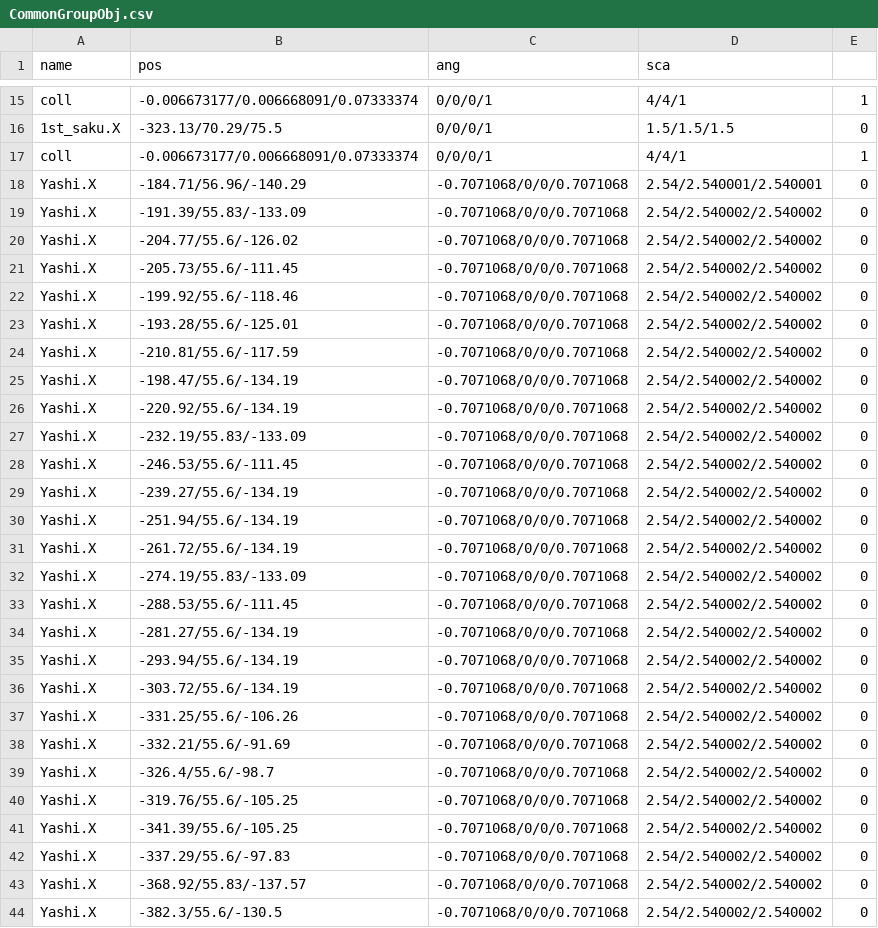
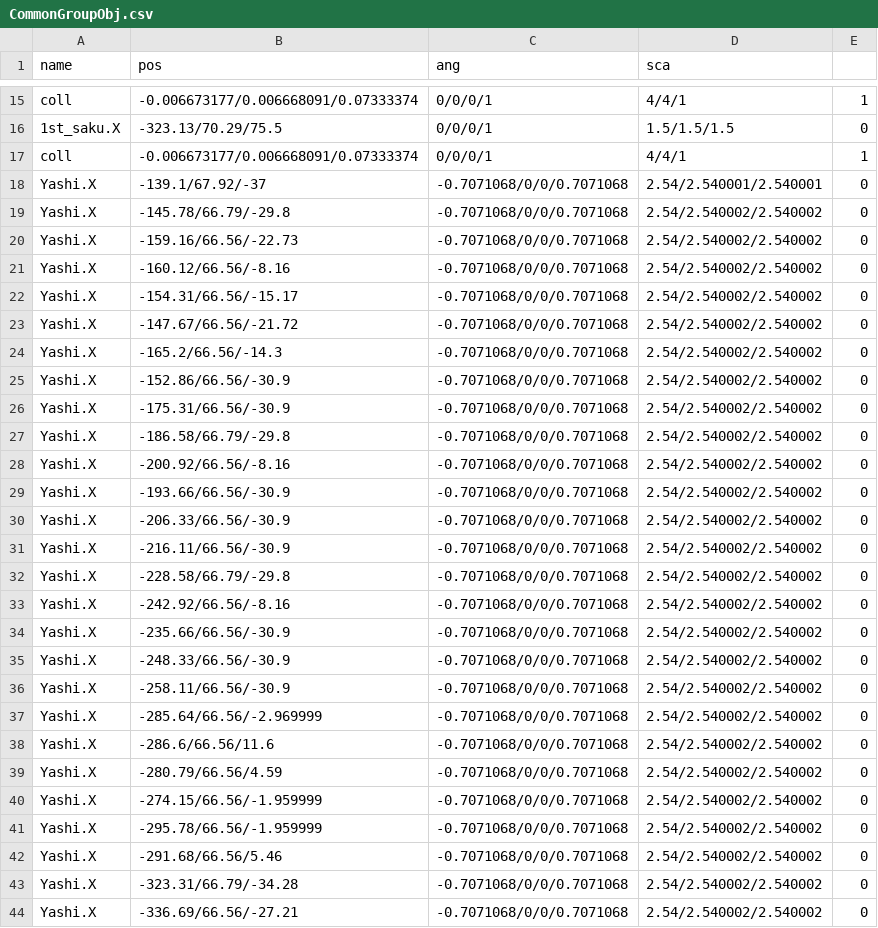
Before and after one commit to kbc15gc/game, a CSV file: game/Decide/Decide/Asset/Data/GroupData/CommonGroupObj.csv, drawn as a sheet; only a part is shown, gaps mark what is left out; the diff covers the shown part only.

```diff
--- a/game/Decide/Decide/Asset/Data/GroupData/CommonGroupObj.csv
+++ b/game/Decide/Decide/Asset/Data/GroupData/CommonGroupObj.csv
@@ -17,28 +17,28 @@ coll,-0.006673177/0.006668091/0.07333374,0/0/0/1,4/4/1,1
 coll,-0.006673177/0.006668091/0.07333374,0/0/0/1,4/4/1,1
-Yashi.X,-184.71/56.96/-140.29,-0.7071068/0/0/0.7071068,2.54/2.540001/2.540001,0
-Yashi.X,-191.39/55.83/-133.09,-0.7071068/0/0/0.7071068,2.54/2.540002/2.540002,0
-Yashi.X,-204.77/55.6/-126.02,-0.7071068/0/0/0.7071068,2.54/2.540002/2.540002,0
-Yashi.X,-205.73/55.6/-111.45,-0.7071068/0/0/0.7071068,2.54/2.540002/2.540002,0
-Yashi.X,-199.92/55.6/-118.46,-0.7071068/0/0/0.7071068,2.54/2.540002/2.540002,0
-Yashi.X,-193.28/55.6/-125.01,-0.7071068/0/0/0.7071068,2.54/2.540002/2.540002,0
-Yashi.X,-210.81/55.6/-117.59,-0.7071068/0/0/0.7071068,2.54/2.540002/2.540002,0
-Yashi.X,-198.47/55.6/-134.19,-0.7071068/0/0/0.7071068,2.54/2.540002/2.540002,0
-Yashi.X,-220.92/55.6/-134.19,-0.7071068/0/0/0.7071068,2.54/2.540002/2.540002,0
-Yashi.X,-232.19/55.83/-133.09,-0.7071068/0/0/0.7071068,2.54/2.540002/2.540002,0
-Yashi.X,-246.53/55.6/-111.45,-0.7071068/0/0/0.7071068,2.54/2.540002/2.540002,0
-Yashi.X,-239.27/55.6/-134.19,-0.7071068/0/0/0.7071068,2.54/2.540002/2.540002,0
-Yashi.X,-251.94/55.6/-134.19,-0.7071068/0/0/0.7071068,2.54/2.540002/2.540002,0
-Yashi.X,-261.72/55.6/-134.19,-0.7071068/0/0/0.7071068,2.54/2.540002/2.540002,0
-Yashi.X,-274.19/55.83/-133.09,-0.7071068/0/0/0.7071068,2.54/2.540002/2.540002,0
-Yashi.X,-288.53/55.6/-111.45,-0.7071068/0/0/0.7071068,2.54/2.540002/2.540002,0
-Yashi.X,-281.27/55.6/-134.19,-0.7071068/0/0/0.7071068,2.54/2.540002/2.540002,0
-Yashi.X,-293.94/55.6/-134.19,-0.7071068/0/0/0.7071068,2.54/2.540002/2.540002,0
-Yashi.X,-303.72/55.6/-134.19,-0.7071068/0/0/0.7071068,2.54/2.540002/2.540002,0
-Yashi.X,-331.25/55.6/-106.26,-0.7071068/0/0/0.7071068,2.54/2.540002/2.540002,0
-Yashi.X,-332.21/55.6/-91.69,-0.7071068/0/0/0.7071068,2.54/2.540002/2.540002,0
-Yashi.X,-326.4/55.6/-98.7,-0.7071068/0/0/0.7071068,2.54/2.540002/2.540002,0
-Yashi.X,-319.76/55.6/-105.25,-0.7071068/0/0/0.7071068,2.54/2.540002/2.540002,0
-Yashi.X,-341.39/55.6/-105.25,-0.7071068/0/0/0.7071068,2.54/2.540002/2.540002,0
-Yashi.X,-337.29/55.6/-97.83,-0.7071068/0/0/0.7071068,2.54/2.540002/2.540002,0
-Yashi.X,-368.92/55.83/-137.57,-0.7071068/0/0/0.7071068,2.54/2.540002/2.540002,0
-Yashi.X,-382.3/55.6/-130.5,-0.7071068/0/0/0.7071068,2.54/2.540002/2.540002,0
+Yashi.X,-139.1/67.92/-37,-0.7071068/0/0/0.7071068,2.54/2.540001/2.540001,0
+Yashi.X,-145.78/66.79/-29.8,-0.7071068/0/0/0.7071068,2.54/2.540002/2.540002,0
+Yashi.X,-159.16/66.56/-22.73,-0.7071068/0/0/0.7071068,2.54/2.540002/2.540002,0
+Yashi.X,-160.12/66.56/-8.16,-0.7071068/0/0/0.7071068,2.54/2.540002/2.540002,0
+Yashi.X,-154.31/66.56/-15.17,-0.7071068/0/0/0.7071068,2.54/2.540002/2.540002,0
+Yashi.X,-147.67/66.56/-21.72,-0.7071068/0/0/0.7071068,2.54/2.540002/2.540002,0
+Yashi.X,-165.2/66.56/-14.3,-0.7071068/0/0/0.7071068,2.54/2.540002/2.540002,0
+Yashi.X,-152.86/66.56/-30.9,-0.7071068/0/0/0.7071068,2.54/2.540002/2.540002,0
+Yashi.X,-175.31/66.56/-30.9,-0.7071068/0/0/0.7071068,2.54/2.540002/2.540002,0
+Yashi.X,-186.58/66.79/-29.8,-0.7071068/0/0/0.7071068,2.54/2.540002/2.540002,0
+Yashi.X,-200.92/66.56/-8.16,-0.7071068/0/0/0.7071068,2.54/2.540002/2.540002,0
+Yashi.X,-193.66/66.56/-30.9,-0.7071068/0/0/0.7071068,2.54/2.540002/2.540002,0
+Yashi.X,-206.33/66.56/-30.9,-0.7071068/0/0/0.7071068,2.54/2.540002/2.540002,0
+Yashi.X,-216.11/66.56/-30.9,-0.7071068/0/0/0.7071068,2.54/2.540002/2.540002,0
+Yashi.X,-228.58/66.79/-29.8,-0.7071068/0/0/0.7071068,2.54/2.540002/2.540002,0
+Yashi.X,-242.92/66.56/-8.16,-0.7071068/0/0/0.7071068,2.54/2.540002/2.540002,0
+Yashi.X,-235.66/66.56/-30.9,-0.7071068/0/0/0.7071068,2.54/2.540002/2.540002,0
+Yashi.X,-248.33/66.56/-30.9,-0.7071068/0/0/0.7071068,2.54/2.540002/2.540002,0
+Yashi.X,-258.11/66.56/-30.9,-0.7071068/0/0/0.7071068,2.54/2.540002/2.540002,0
+Yashi.X,-285.64/66.56/-2.969999,-0.7071068/0/0/0.7071068,2.54/2.540002/2.540002,0
+Yashi.X,-286.6/66.56/11.6,-0.7071068/0/0/0.7071068,2.54/2.540002/2.540002,0
+Yashi.X,-280.79/66.56/4.59,-0.7071068/0/0/0.7071068,2.54/2.540002/2.540002,0
+Yashi.X,-274.15/66.56/-1.959999,-0.7071068/0/0/0.7071068,2.54/2.540002/2.540002,0
+Yashi.X,-295.78/66.56/-1.959999,-0.7071068/0/0/0.7071068,2.54/2.540002/2.540002,0
+Yashi.X,-291.68/66.56/5.46,-0.7071068/0/0/0.7071068,2.54/2.540002/2.540002,0
+Yashi.X,-323.31/66.79/-34.28,-0.7071068/0/0/0.7071068,2.54/2.540002/2.540002,0
+Yashi.X,-336.69/66.56/-27.21,-0.7071068/0/0/0.7071068,2.54/2.540002/2.540002,0
```
Also changed, not shown: 35 edited cells elsewhere in this file, 6 other files.
